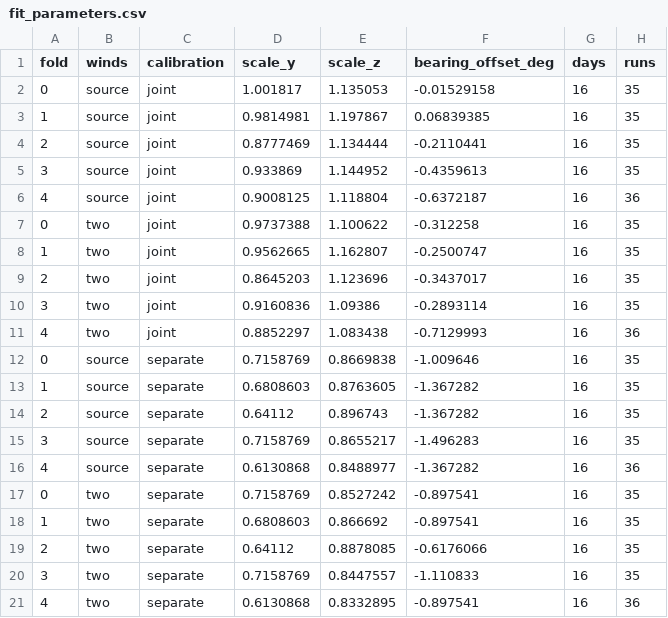
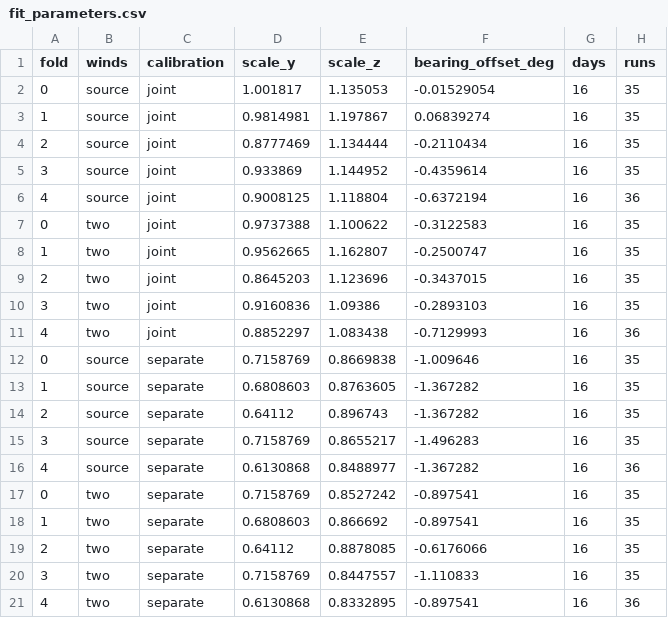
Before and after one commit to crabwife/sca-3d-plume, a CSV file: g_alignment/output/fit_parameters.csv, drawn as a sheet.

```diff
--- a/g_alignment/output/fit_parameters.csv
+++ b/g_alignment/output/fit_parameters.csv
@@ -1,11 +1,11 @@
 fold,winds,calibration,scale_y,scale_z,bearing_offset_deg,days,runs
-0,source,joint,1.001817,1.135053,-0.01529158,16,35
-1,source,joint,0.9814981,1.197867,0.06839385,16,35
-2,source,joint,0.8777469,1.134444,-0.2110441,16,35
-3,source,joint,0.933869,1.144952,-0.4359613,16,35
-4,source,joint,0.9008125,1.118804,-0.6372187,16,36
-0,two,joint,0.9737388,1.100622,-0.312258,16,35
+0,source,joint,1.001817,1.135053,-0.01529054,16,35
+1,source,joint,0.9814981,1.197867,0.06839274,16,35
+2,source,joint,0.8777469,1.134444,-0.2110434,16,35
+3,source,joint,0.933869,1.144952,-0.4359614,16,35
+4,source,joint,0.9008125,1.118804,-0.6372194,16,36
+0,two,joint,0.9737388,1.100622,-0.3122583,16,35
 1,two,joint,0.9562665,1.162807,-0.2500747,16,35
-2,two,joint,0.8645203,1.123696,-0.3437017,16,35
-3,two,joint,0.9160836,1.09386,-0.2893114,16,35
+2,two,joint,0.8645203,1.123696,-0.3437015,16,35
+3,two,joint,0.9160836,1.09386,-0.2893103,16,35
 4,two,joint,0.8852297,1.083438,-0.7129993,16,36
```
Also changed, not shown: c_coast/output/demo_ledger.csv, c_coast/output/demo_summary.csv, 22 other files.
